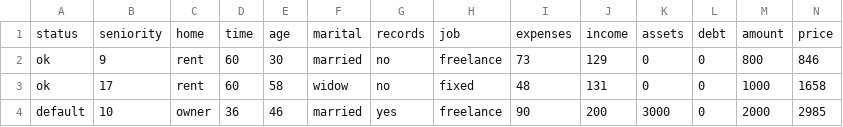
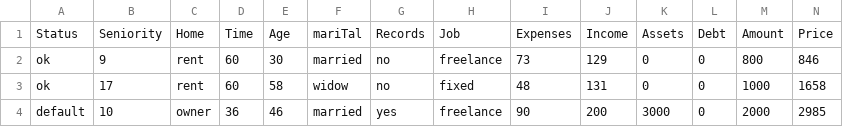
Before and after one commit to Juan1Barajas/Caso-Practico-Bedu-Python, a CSV file: Dataset/CreditRisk.csv, drawn as a sheet; only a part is shown.

```diff
--- a/Dataset/CreditRisk.csv
+++ b/Dataset/CreditRisk.csv
@@ -1,2 +1,2 @@
-status,seniority,home,time,age,marital,records,job,expenses,income,assets,debt,amount,price
+Status,Seniority,Home,Time,Age,mariTal,Records,Job,Expenses,Income,Assets,Debt,Amount,Price
 ok,9,rent,60,30,married,no,freelance,73,129,0,0,800,846
```
Also changed, not shown: 3 other files.
